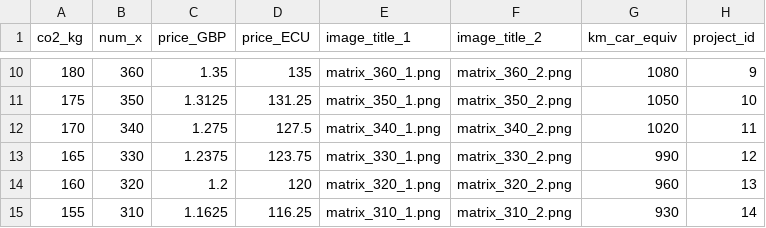
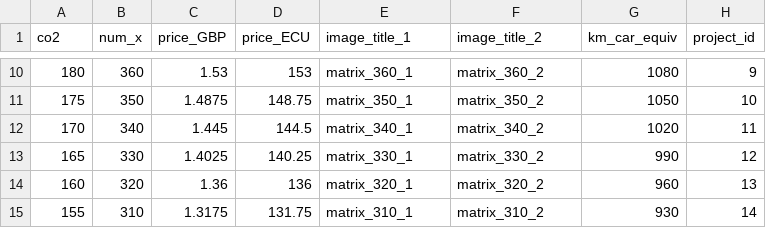
Before and after one commit to fstehr/ImpactBelief, a CSV file: impact_beliefs/static/Parameters.csv, drawn as a sheet; only a part is shown, gaps mark what is left out; the diff covers the shown part only.

```diff
--- a/impact_beliefs/static/Parameters.csv
+++ b/impact_beliefs/static/Parameters.csv
@@ -1 +1 @@
-co2_kg,num_x,price_GBP,price_ECU,image_title_1,image_title_2,km_car_equiv,project_id
+co2,num_x,price_GBP,price_ECU,image_title_1,image_title_2,km_car_equiv,project_id
@@ -10,6 +10,6 @@
-180,360,1.35,135,matrix_360_1.png,matrix_360_2.png,1080,9
-175,350,1.3125,131.25,matrix_350_1.png,matrix_350_2.png,1050,10
-170,340,1.275,127.5,matrix_340_1.png,matrix_340_2.png,1020,11
-165,330,1.2375,123.75,matrix_330_1.png,matrix_330_2.png,990,12
-160,320,1.2,120,matrix_320_1.png,matrix_320_2.png,960,13
-155,310,1.1625,116.25,matrix_310_1.png,matrix_310_2.png,930,14
+180,360,1.53,153,matrix_360_1,matrix_360_2,1080,9
+175,350,1.4875,148.75,matrix_350_1,matrix_350_2,1050,10
+170,340,1.445,144.5,matrix_340_1,matrix_340_2,1020,11
+165,330,1.4025,140.25,matrix_330_1,matrix_330_2,990,12
+160,320,1.36,136,matrix_320_1,matrix_320_2,960,13
+155,310,1.3175,131.75,matrix_310_1,matrix_310_2,930,14
```
Also changed, not shown: 32 edited cells elsewhere in this file, 2 other files.
